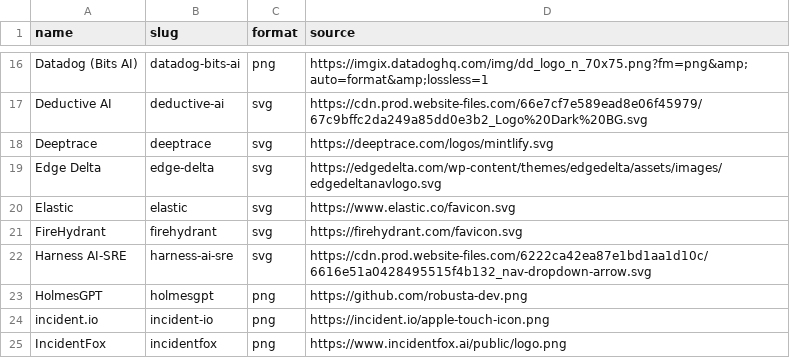
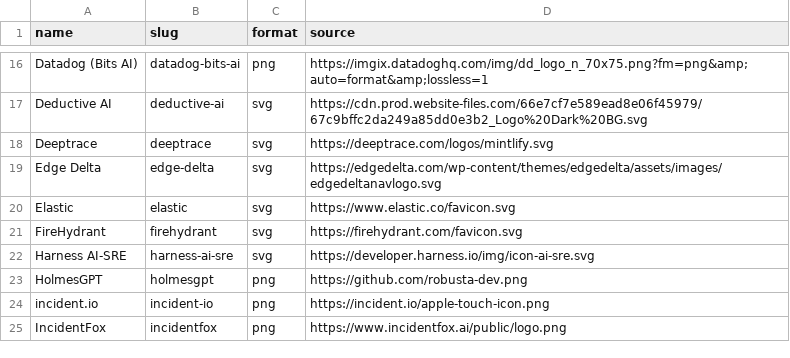
Before and after one commit to pavangudiwada/awesome-ai-sre, a TSV file: assets/logos/sources.tsv, drawn as a sheet; only a part is shown, gaps mark what is left out.

```diff
--- a/assets/logos/sources.tsv
+++ b/assets/logos/sources.tsv
@@ -21,3 +21,3 @@ Elastic	elastic	svg	https://www.elastic.co/favicon.svg
 FireHydrant	firehydrant	svg	https://firehydrant.com/favicon.svg
-Harness AI-SRE	harness-ai-sre	svg	https://cdn.prod.website-files.com/6222ca42ea87e1bd1aa1d10c/6616e51a0428495515f4b132_nav-dropdown-arrow.svg
+Harness AI-SRE	harness-ai-sre	svg	https://developer.harness.io/img/icon-ai-sre.svg
 HolmesGPT	holmesgpt	png	https://github.com/robusta-dev.png
```
Also changed, not shown: 1 other file.
